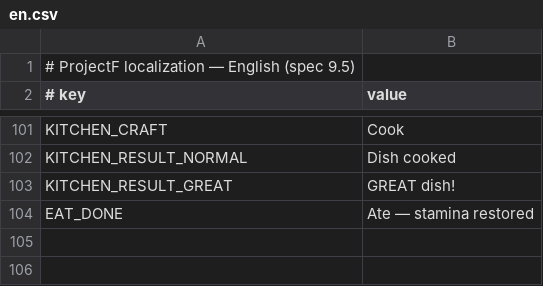
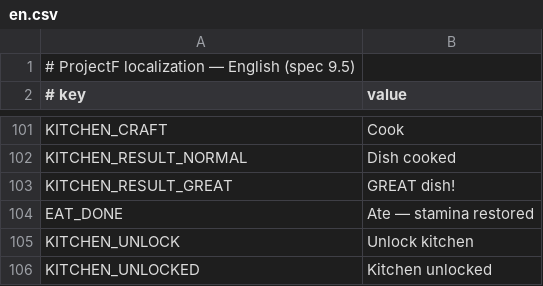
Before and after one commit to Memphis004/ProjectF, a CSV file: UnityProject/Assets/Main/Resources/Localization/en.csv, drawn as a sheet; only a part is shown, gaps mark what is left out; the diff names each change by its address in the sheet, - before the commit and + after, or states it on an @@ line.

```diff
--- a/UnityProject/Assets/Main/Resources/Localization/en.csv
+++ b/UnityProject/Assets/Main/Resources/Localization/en.csv
+row 105: KITCHEN_UNLOCK | Unlock kitchen
+row 106: KITCHEN_UNLOCKED | Kitchen unlocked
```
Also changed, not shown: UnityProject/Assets/Main/Resources/Localization/th.csv, data/shop.csv, 34 other files.
